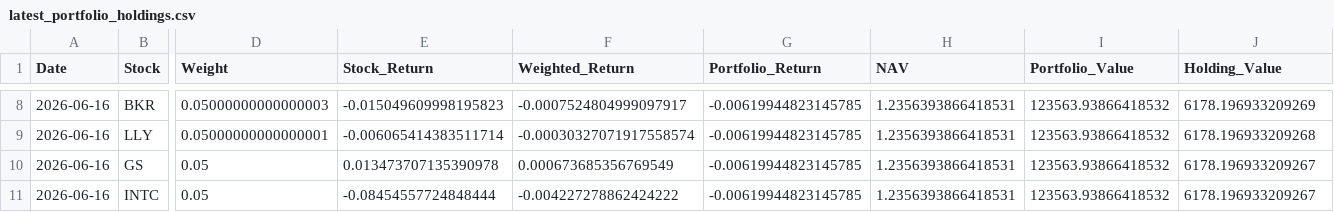
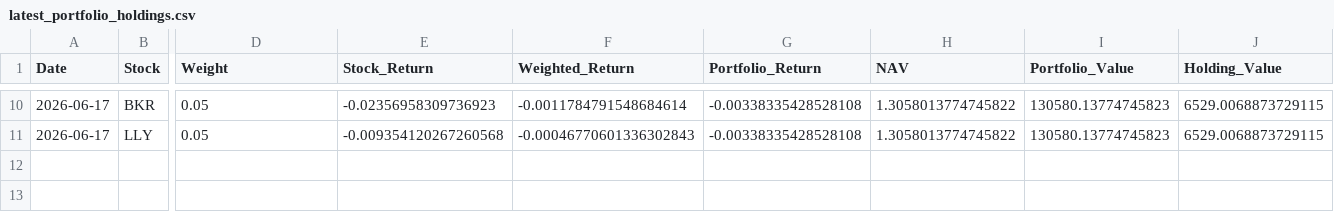
Before and after one commit to areebirfan62/stockportfolioanalysis, a CSV file: data/latest_portfolio_holdings.csv, drawn as a sheet; only a part is shown, gaps mark what is left out; removed rows and columns are numbered as before the commit, all else as after; rows hold the shown columns only; the diff covers the shown part only; the diff names each change by its address in the sheet, - before the commit and + after, or states it on an @@ line.

```diff
--- a/data/latest_portfolio_holdings.csv
+++ b/data/latest_portfolio_holdings.csv
-A10:A11 (Date): 2026-06-16
+A10:A11 (Date): 2026-06-17
-D10 (Weight): 0.05000000000000003
+D10 (Weight): 0.05
-E10 (Stock_Return): -0.015049609998195823
+E10 (Stock_Return): -0.02356958309736923
-F10 (Weighted_Return): -0.0007524804999097917
+F10 (Weighted_Return): -0.0011784791548684614
-G10:G11 (Portfolio_Return): -0.00619944823145785
+G10:G11 (Portfolio_Return): -0.00338335428528108
-H10:H11 (NAV): 1.2356393866418531
+H10:H11 (NAV): 1.3058013774745822
-I10:I11 (Portfolio_Value): 123563.93866418532
+I10:I11 (Portfolio_Value): 130580.13774745823
-J10 (Holding_Value): 6178.196933209269
+J10 (Holding_Value): 6529.0068873729115
-D11 (Weight): 0.05000000000000001
+D11 (Weight): 0.05
-E11 (Stock_Return): -0.006065414383511714
+E11 (Stock_Return): -0.009354120267260568
-F11 (Weighted_Return): -0.00030327071917558574
+F11 (Weighted_Return): -0.00046770601336302843
-J11 (Holding_Value): 6178.196933209268
+J11 (Holding_Value): 6529.0068873729115
-row 10: 2026-06-16 | GS | 0.05 | 0.013473707135390978 | 0.000673685356769549 | -0.00619944823145785 | 1.2356393866418531 | 123563.93866418532 | 6178.196933209267
-row 11: 2026-06-16 | INTC | 0.05 | -0.08454557724848444 | -0.004227278862424222 | -0.00619944823145785 | 1.2356393866418531 | 123563.93866418532 | 6178.196933209267
```
Also changed, not shown: 5 added rows, 3 removed rows and 29 edited cells elsewhere in this file, data/portfolio_daily_summary.csv, data/portfolio_forward_log.csv, 8 other files.
